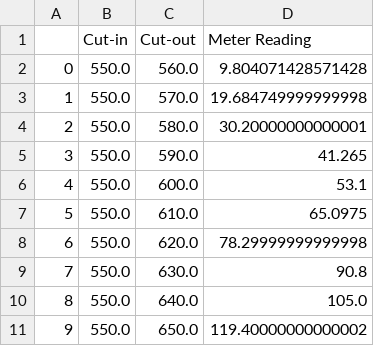
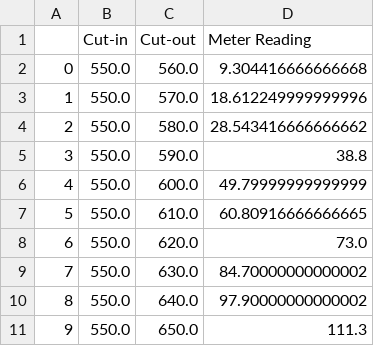
Before and after one commit to Dionne-Lab/catalight, a CSV file: catalight/equipment/light_sources/nkt_growing_window_test.csv, drawn as a sheet.

```diff
--- a/catalight/equipment/light_sources/nkt_growing_window_test.csv
+++ b/catalight/equipment/light_sources/nkt_growing_window_test.csv
@@ -1,11 +1,11 @@
 ,Cut-in,Cut-out,Meter Reading
-0,550.0,560.0,9.804071428571428
-1,550.0,570.0,19.684749999999998
-2,550.0,580.0,30.20000000000001
-3,550.0,590.0,41.265
-4,550.0,600.0,53.1
-5,550.0,610.0,65.0975
-6,550.0,620.0,78.29999999999998
-7,550.0,630.0,90.8
-8,550.0,640.0,105.0
-9,550.0,650.0,119.40000000000002
+0,550.0,560.0,9.304416666666668
+1,550.0,570.0,18.612249999999996
+2,550.0,580.0,28.543416666666662
+3,550.0,590.0,38.8
+4,550.0,600.0,49.79999999999999
+5,550.0,610.0,60.80916666666665
+6,550.0,620.0,73.0
+7,550.0,630.0,84.70000000000002
+8,550.0,640.0,97.90000000000002
+9,550.0,650.0,111.3
```
Also changed, not shown: catalight/equipment/light_sources/calibration_verification.csv, catalight/equipment/light_sources/nkt_calibration_data.csv, 3 other files.
